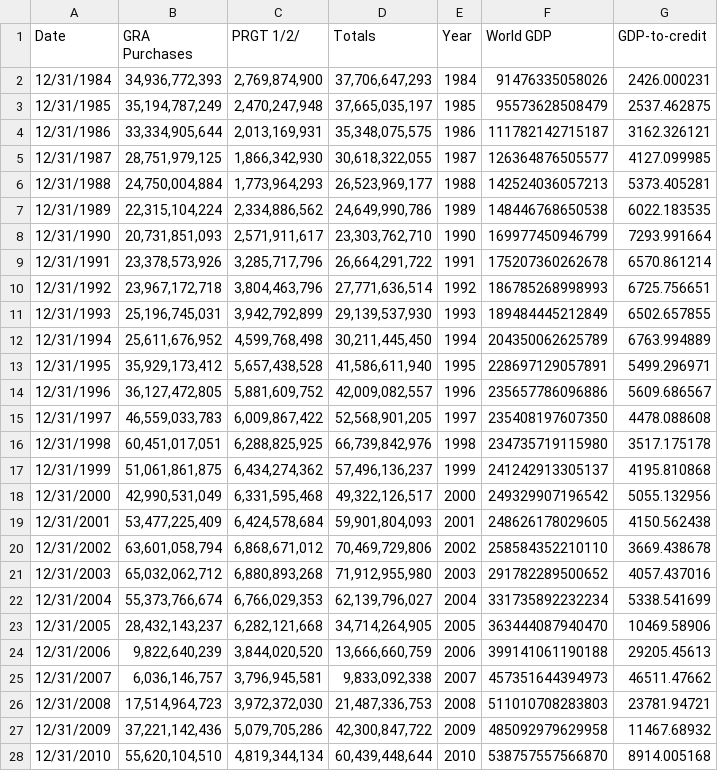
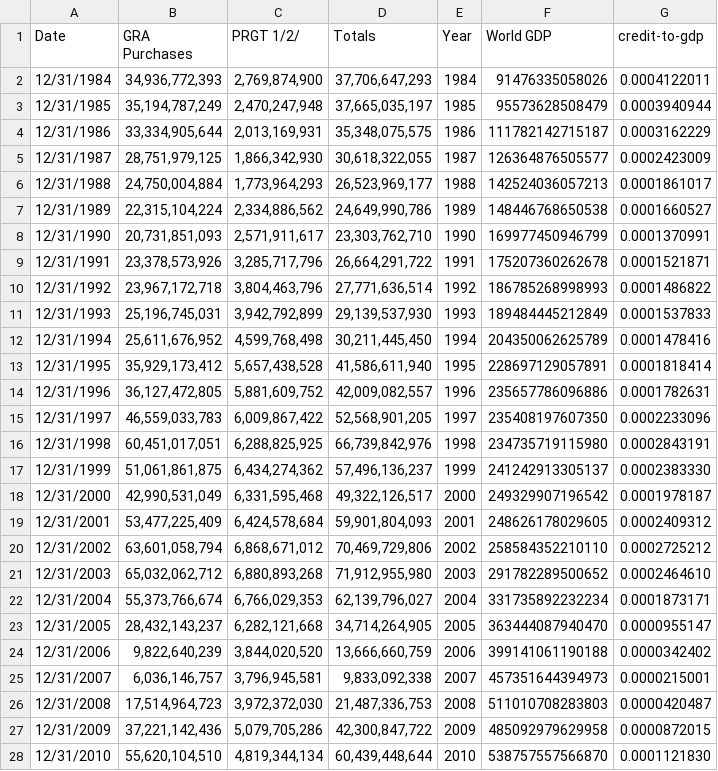
Before and after one commit to pd19991/pd19991.github.io, a CSV file: w2_port_data_IMF_creditOutstanding.csv, drawn as a sheet; only a part is shown; the diff covers the shown part only.

Commit message:
Add files via upload

```diff
--- a/w2_port_data_IMF_creditOutstanding.csv
+++ b/w2_port_data_IMF_creditOutstanding.csv
@@ -1,28 +1,28 @@
-Date,GRA Purchases,PRGT 1/2/,Totals,Year,World GDP,GDP-to-credit
-12/31/1984,"34,936,772,393","2,769,874,900","37,706,647,293",1984,91476335058026,2426.000231
-12/31/1985,"35,194,787,249","2,470,247,948","37,665,035,197",1985,95573628508479,2537.462875
-12/31/1986,"33,334,905,644","2,013,169,931","35,348,075,575",1986,111782142715187,3162.326121
-12/31/1987,"28,751,979,125","1,866,342,930","30,618,322,055",1987,126364876505577,4127.099985
-12/31/1988,"24,750,004,884","1,773,964,293","26,523,969,177",1988,142524036057213,5373.405281
-12/31/1989,"22,315,104,224","2,334,886,562","24,649,990,786",1989,148446768650538,6022.183535
-12/31/1990,"20,731,851,093","2,571,911,617","23,303,762,710",1990,169977450946799,7293.991664
-12/31/1991,"23,378,573,926","3,285,717,796","26,664,291,722",1991,175207360262678,6570.861214
-12/31/1992,"23,967,172,718","3,804,463,796","27,771,636,514",1992,186785268998993,6725.756651
-12/31/1993,"25,196,745,031","3,942,792,899","29,139,537,930",1993,189484445212849,6502.657855
-12/31/1994,"25,611,676,952","4,599,768,498","30,211,445,450",1994,204350062625789,6763.994889
-12/31/1995,"35,929,173,412","5,657,438,528","41,586,611,940",1995,228697129057891,5499.296971
-12/31/1996,"36,127,472,805","5,881,609,752","42,009,082,557",1996,235657786096886,5609.686567
-12/31/1997,"46,559,033,783","6,009,867,422","52,568,901,205",1997,235408197607350,4478.088608
-12/31/1998,"60,451,017,051","6,288,825,925","66,739,842,976",1998,234735719115980,3517.175178
-12/31/1999,"51,061,861,875","6,434,274,362","57,496,136,237",1999,241242913305137,4195.810868
-12/31/2000,"42,990,531,049","6,331,595,468","49,322,126,517",2000,249329907196542,5055.132956
-12/31/2001,"53,477,225,409","6,424,578,684","59,901,804,093",2001,248626178029605,4150.562438
-12/31/2002,"63,601,058,794","6,868,671,012","70,469,729,806",2002,258584352210110,3669.438678
-12/31/2003,"65,032,062,712","6,880,893,268","71,912,955,980",2003,291782289500652,4057.437016
-12/31/2004,"55,373,766,674","6,766,029,353","62,139,796,027",2004,331735892232234,5338.541699
-12/31/2005,"28,432,143,237","6,282,121,668","34,714,264,905",2005,363444087940470,10469.58906
-12/31/2006,"9,822,640,239","3,844,020,520","13,666,660,759",2006,399141061190188,29205.45613
-12/31/2007,"6,036,146,757","3,796,945,581","9,833,092,338",2007,457351644394973,46511.47662
-12/31/2008,"17,514,964,723","3,972,372,030","21,487,336,753",2008,511010708283803,23781.94721
-12/31/2009,"37,221,142,436","5,079,705,286","42,300,847,722",2009,485092979629958,11467.68932
-12/31/2010,"55,620,104,510","4,819,344,134","60,439,448,644",2010,538757557566870,8914.005168
+Date,GRA Purchases,PRGT 1/2/,Totals,Year,World GDP,credit-to-gdp
+12/31/1984,"34,936,772,393","2,769,874,900","37,706,647,293",1984,91476335058026,0.0004122011
+12/31/1985,"35,194,787,249","2,470,247,948","37,665,035,197",1985,95573628508479,0.0003940944
+12/31/1986,"33,334,905,644","2,013,169,931","35,348,075,575",1986,111782142715187,0.0003162229
+12/31/1987,"28,751,979,125","1,866,342,930","30,618,322,055",1987,126364876505577,0.0002423009
+12/31/1988,"24,750,004,884","1,773,964,293","26,523,969,177",1988,142524036057213,0.0001861017
+12/31/1989,"22,315,104,224","2,334,886,562","24,649,990,786",1989,148446768650538,0.0001660527
+12/31/1990,"20,731,851,093","2,571,911,617","23,303,762,710",1990,169977450946799,0.0001370991
+12/31/1991,"23,378,573,926","3,285,717,796","26,664,291,722",1991,175207360262678,0.0001521871
+12/31/1992,"23,967,172,718","3,804,463,796","27,771,636,514",1992,186785268998993,0.0001486822
+12/31/1993,"25,196,745,031","3,942,792,899","29,139,537,930",1993,189484445212849,0.0001537833
+12/31/1994,"25,611,676,952","4,599,768,498","30,211,445,450",1994,204350062625789,0.0001478416
+12/31/1995,"35,929,173,412","5,657,438,528","41,586,611,940",1995,228697129057891,0.0001818414
+12/31/1996,"36,127,472,805","5,881,609,752","42,009,082,557",1996,235657786096886,0.0001782631
+12/31/1997,"46,559,033,783","6,009,867,422","52,568,901,205",1997,235408197607350,0.0002233096
+12/31/1998,"60,451,017,051","6,288,825,925","66,739,842,976",1998,234735719115980,0.0002843191
+12/31/1999,"51,061,861,875","6,434,274,362","57,496,136,237",1999,241242913305137,0.0002383330
+12/31/2000,"42,990,531,049","6,331,595,468","49,322,126,517",2000,249329907196542,0.0001978187
+12/31/2001,"53,477,225,409","6,424,578,684","59,901,804,093",2001,248626178029605,0.0002409312
+12/31/2002,"63,601,058,794","6,868,671,012","70,469,729,806",2002,258584352210110,0.0002725212
+12/31/2003,"65,032,062,712","6,880,893,268","71,912,955,980",2003,291782289500652,0.0002464610
+12/31/2004,"55,373,766,674","6,766,029,353","62,139,796,027",2004,331735892232234,0.0001873171
+12/31/2005,"28,432,143,237","6,282,121,668","34,714,264,905",2005,363444087940470,0.0000955147
+12/31/2006,"9,822,640,239","3,844,020,520","13,666,660,759",2006,399141061190188,0.0000342402
+12/31/2007,"6,036,146,757","3,796,945,581","9,833,092,338",2007,457351644394973,0.0000215001
+12/31/2008,"17,514,964,723","3,972,372,030","21,487,336,753",2008,511010708283803,0.0000420487
+12/31/2009,"37,221,142,436","5,079,705,286","42,300,847,722",2009,485092979629958,0.0000872015
+12/31/2010,"55,620,104,510","4,819,344,134","60,439,448,644",2010,538757557566870,0.0001121830
```
Also changed, not shown: 11 edited cells elsewhere in this file.
